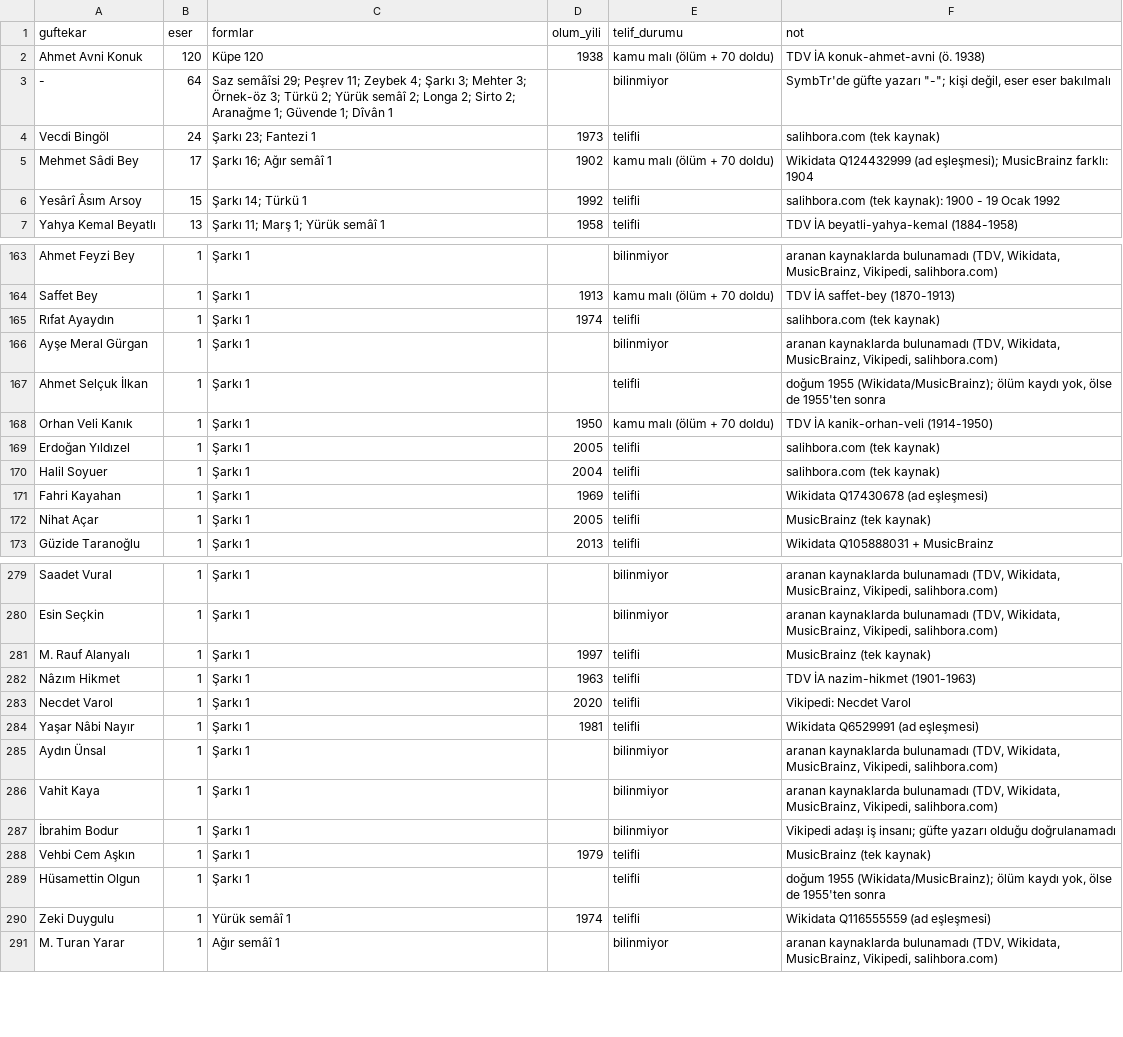
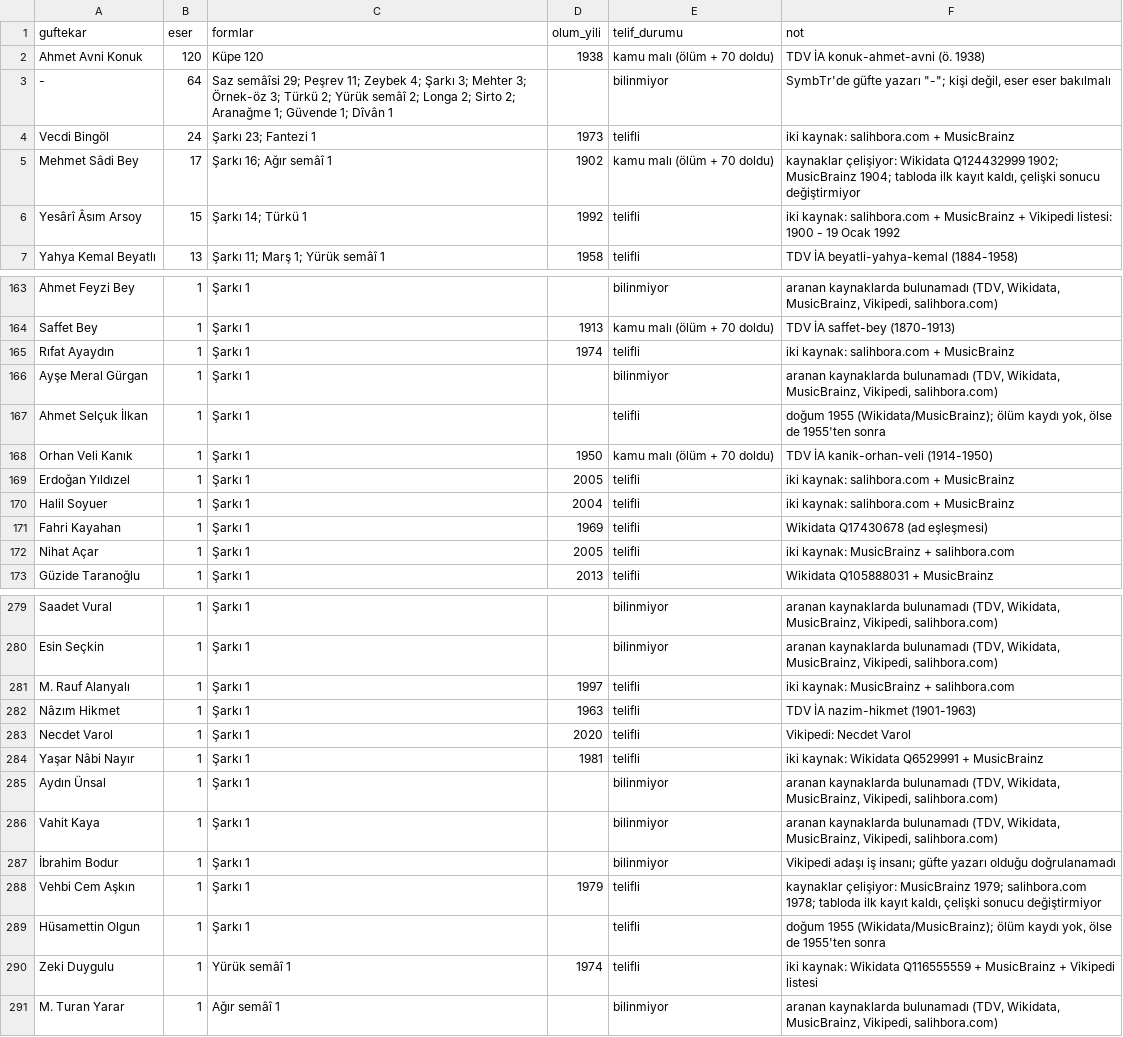
Before and after one commit to alikrc/Sol-Klarnet, a CSV file: docs/lisans-guftekarlar.csv, drawn as a sheet; only a part is shown, gaps mark what is left out; the diff covers the shown part only.

```diff
--- a/docs/lisans-guftekarlar.csv
+++ b/docs/lisans-guftekarlar.csv
@@ -3,5 +3,5 @@
 "-",64,"Saz semâîsi 29; Peşrev 11; Zeybek 4; Şarkı 3; Mehter 3; Örnek-öz 3; Türkü 2; Yürük semâî 2; Longa 2; Sirto 2; Aranağme 1; Güvende 1; Dîvân 1",,"bilinmiyor","SymbTr'de güfte yazarı ""-""; kişi değil, eser eser bakılmalı"
-"Vecdi Bingöl",24,"Şarkı 23; Fantezi 1",1973,"telifli","salihbora.com (tek kaynak)"
-"Mehmet Sâdi Bey",17,"Şarkı 16; Ağır semâî 1",1902,"kamu malı (ölüm + 70 doldu)","Wikidata Q124432999 (ad eşleşmesi); MusicBrainz farklı: 1904"
-"Yesârî Âsım Arsoy",15,"Şarkı 14; Türkü 1",1992,"telifli","salihbora.com (tek kaynak): 1900 - 19 Ocak 1992"
+"Vecdi Bingöl",24,"Şarkı 23; Fantezi 1",1973,"telifli","iki kaynak: salihbora.com + MusicBrainz"
+"Mehmet Sâdi Bey",17,"Şarkı 16; Ağır semâî 1",1902,"kamu malı (ölüm + 70 doldu)","kaynaklar çelişiyor: Wikidata Q124432999 1902; MusicBrainz 1904; tabloda ilk kayıt kaldı, çelişki sonucu değiştirmiyor"
+"Yesârî Âsım Arsoy",15,"Şarkı 14; Türkü 1",1992,"telifli","iki kaynak: salihbora.com + MusicBrainz + Vikipedi listesi: 1900 - 19 Ocak 1992"
 "Yahya Kemal Beyatlı",13,"Şarkı 11; Marş 1; Yürük semâî 1",1958,"telifli","TDV İA beyatli-yahya-kemal (1884-1958)"
@@ -164,3 +164,3 @@
 "Saffet Bey",1,"Şarkı 1",1913,"kamu malı (ölüm + 70 doldu)","TDV İA saffet-bey (1870-1913)"
-"Rıfat Ayaydın",1,"Şarkı 1",1974,"telifli","salihbora.com (tek kaynak)"
+"Rıfat Ayaydın",1,"Şarkı 1",1974,"telifli","iki kaynak: salihbora.com + MusicBrainz"
 "Ayşe Meral Gürgan",1,"Şarkı 1",,"bilinmiyor","aranan kaynaklarda bulunamadı (TDV, Wikidata, MusicBrainz, Vikipedi, salihbora.com)"
@@ -168,6 +168,6 @@
 "Orhan Veli Kanık",1,"Şarkı 1",1950,"kamu malı (ölüm + 70 doldu)","TDV İA kanik-orhan-veli (1914-1950)"
-"Erdoğan Yıldızel",1,"Şarkı 1",2005,"telifli","salihbora.com (tek kaynak)"
-"Halil Soyuer",1,"Şarkı 1",2004,"telifli","salihbora.com (tek kaynak)"
+"Erdoğan Yıldızel",1,"Şarkı 1",2005,"telifli","iki kaynak: salihbora.com + MusicBrainz"
+"Halil Soyuer",1,"Şarkı 1",2004,"telifli","iki kaynak: salihbora.com + MusicBrainz"
 "Fahri Kayahan",1,"Şarkı 1",1969,"telifli","Wikidata Q17430678 (ad eşleşmesi)"
-"Nihat Açar",1,"Şarkı 1",2005,"telifli","MusicBrainz (tek kaynak)"
+"Nihat Açar",1,"Şarkı 1",2005,"telifli","iki kaynak: MusicBrainz + salihbora.com"
 "Güzide Taranoğlu",1,"Şarkı 1",2013,"telifli","Wikidata Q105888031 + MusicBrainz"
@@ -280,6 +280,6 @@
 "Esin Seçkin",1,"Şarkı 1",,"bilinmiyor","aranan kaynaklarda bulunamadı (TDV, Wikidata, MusicBrainz, Vikipedi, salihbora.com)"
-"M. Rauf Alanyalı",1,"Şarkı 1",1997,"telifli","MusicBrainz (tek kaynak)"
+"M. Rauf Alanyalı",1,"Şarkı 1",1997,"telifli","iki kaynak: MusicBrainz + salihbora.com"
 "Nâzım Hikmet",1,"Şarkı 1",1963,"telifli","TDV İA nazim-hikmet (1901-1963)"
 "Necdet Varol",1,"Şarkı 1",2020,"telifli","Vikipedi: Necdet Varol"
-"Yaşar Nâbi Nayır",1,"Şarkı 1",1981,"telifli","Wikidata Q6529991 (ad eşleşmesi)"
+"Yaşar Nâbi Nayır",1,"Şarkı 1",1981,"telifli","iki kaynak: Wikidata Q6529991 + MusicBrainz"
 "Aydın Ünsal",1,"Şarkı 1",,"bilinmiyor","aranan kaynaklarda bulunamadı (TDV, Wikidata, MusicBrainz, Vikipedi, salihbora.com)"
@@ -287,5 +287,5 @@
 "İbrahim Bodur",1,"Şarkı 1",,"bilinmiyor","Vikipedi adaşı iş insanı; güfte yazarı olduğu doğrulanamadı"
-"Vehbi Cem Aşkın",1,"Şarkı 1",1979,"telifli","MusicBrainz (tek kaynak)"
+"Vehbi Cem Aşkın",1,"Şarkı 1",1979,"telifli","kaynaklar çelişiyor: MusicBrainz 1979; salihbora.com 1978; tabloda ilk kayıt kaldı, çelişki sonucu değiştirmiyor"
 "Hüsamettin Olgun",1,"Şarkı 1",,"telifli","doğum 1955 (Wikidata/MusicBrainz); ölüm kaydı yok, ölse de 1955'ten sonra"
-"Zeki Duygulu",1,"Yürük semâî 1",1974,"telifli","Wikidata Q116555559 (ad eşleşmesi)"
+"Zeki Duygulu",1,"Yürük semâî 1",1974,"telifli","iki kaynak: Wikidata Q116555559 + MusicBrainz + Vikipedi listesi"
 "M. Turan Yarar",1,"Ağır semâî 1",,"bilinmiyor","aranan kaynaklarda bulunamadı (TDV, Wikidata, MusicBrainz, Vikipedi, salihbora.com)"
```
Also changed, not shown: 29 edited cells elsewhere in this file, docs/lisans-besteciler.csv, docs/lisans-disla.csv.
